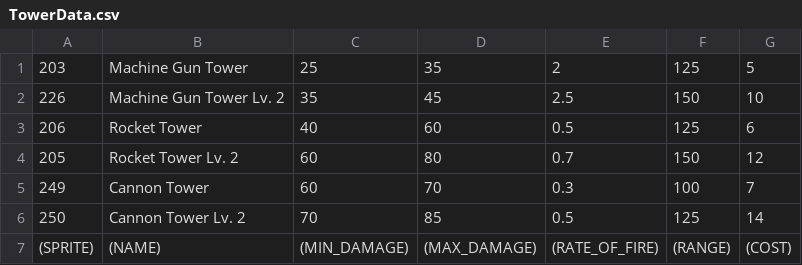
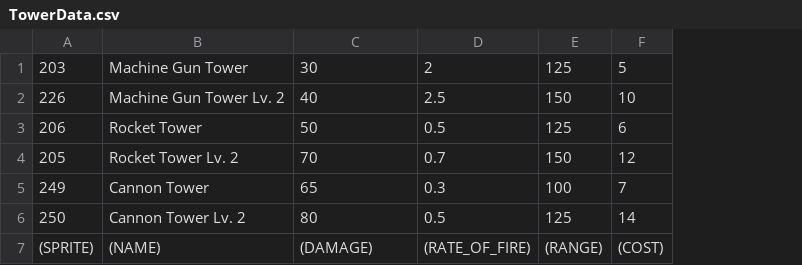
Before and after one commit to bombnp/grimstroke-the-game, a CSV file: res/data/TowerData.csv, drawn as a sheet; the diff names each change by its address in the sheet, - before the commit and + after, or states it on an @@ line.

Commit message:
Tower damage is now constant

```diff
--- a/res/data/TowerData.csv
+++ b/res/data/TowerData.csv
-column D, rows 1-7: 35 | 45 | 60 | 80 | 70 | 85 | (MAX_DAMAGE)
-C1: 25
+C1: 30
-C2: 35
+C2: 40
-C3: 40
+C3: 50
-C4: 60
+C4: 70
-C5: 60
+C5: 65
-C6: 70
+C6: 80
-C7: (MIN_DAMAGE)
+C7: (DAMAGE)
```
Also changed, not shown: 5 other files.
